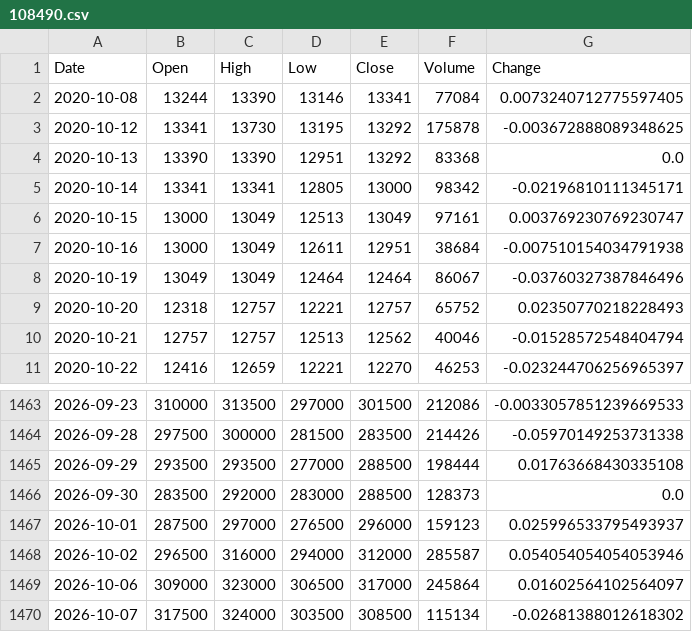
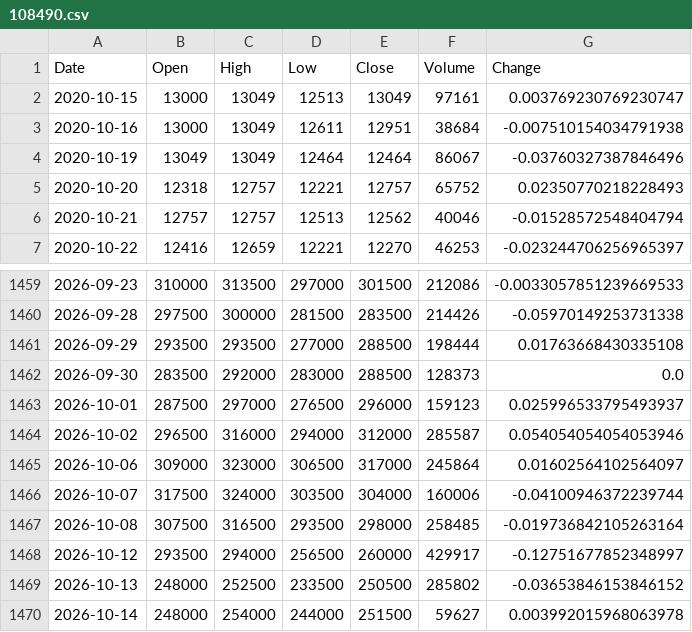
Before and after one commit to iceburg369/dca-agent, a CSV file: data/prices/108490.csv, drawn as a sheet; only a part is shown, gaps mark what is left out.

```diff
--- a/data/prices/108490.csv
+++ b/data/prices/108490.csv
@@ -1,6 +1,2 @@
 Date,Open,High,Low,Close,Volume,Change
-2020-10-08,13244,13390,13146,13341,77084,0.0073240712775597405
-2020-10-12,13341,13730,13195,13292,175878,-0.003672888089348625
-2020-10-13,13390,13390,12951,13292,83368,0.0
-2020-10-14,13341,13341,12805,13000,98342,-0.02196810111345171
 2020-10-15,13000,13049,12513,13049,97161,0.003769230769230747
@@ -1469,2 +1465,6 @@ Date,Open,High,Low,Close,Volume,Change
 2026-10-06,309000,323000,306500,317000,245864,0.01602564102564097
-2026-10-07,317500,324000,303500,308500,115134,-0.02681388012618302
+2026-10-07,317500,324000,303500,304000,160006,-0.04100946372239744
+2026-10-08,307500,316500,293500,298000,258485,-0.019736842105263164
+2026-10-12,293500,294000,256500,260000,429917,-0.12751677852348997
+2026-10-13,248000,252500,233500,250500,285802,-0.03653846153846152
+2026-10-14,248000,254000,244000,251500,59627,0.003992015968063978
```
Also changed, not shown: data/prices/000660.csv, data/prices/042700.csv, 22 other files.
